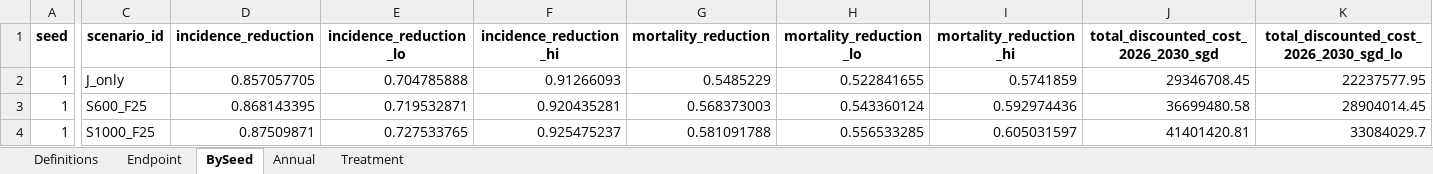
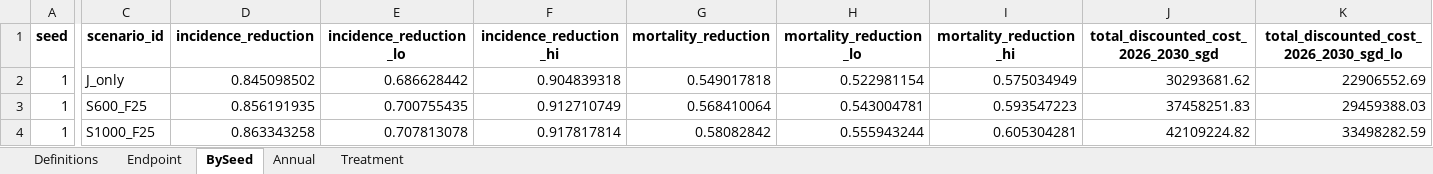
Before and after one commit to Mister-He/HepC-Transimission-Modelling, an Excel workbook: output/scenarios_2026/scenario_results.xlsx, sheet BySeed, drawn as a sheet; only a part is shown, gaps mark what is left out; values as stored, in another font and other column widths than the file's, no borders; the diff covers the shown part only; the diff names each change by its address in the sheet, - before the commit and + after, or states it on an @@ line.

```diff
--- a/output/scenarios_2026/scenario_results.xlsx (sheet BySeed)
+++ b/output/scenarios_2026/scenario_results.xlsx (sheet BySeed)
-D2 (incidence_reduction): 0.857057705
+D2 (incidence_reduction): 0.845098502
-E2 (incidence_reduction_lo): 0.704785888
+E2 (incidence_reduction_lo): 0.686628442
-F2 (incidence_reduction_hi): 0.91266093
+F2 (incidence_reduction_hi): 0.904839318
-G2 (mortality_reduction): 0.5485229
+G2 (mortality_reduction): 0.549017818
-H2 (mortality_reduction_lo): 0.522841655
+H2 (mortality_reduction_lo): 0.522981154
-I2 (mortality_reduction_hi): 0.5741859
+I2 (mortality_reduction_hi): 0.575034949
-J2: 29346708.45
+J2: 30293681.62
-K2: 22237577.95
+K2: 22906552.69
-D3 (incidence_reduction): 0.868143395
+D3 (incidence_reduction): 0.856191935
-E3 (incidence_reduction_lo): 0.719532871
+E3 (incidence_reduction_lo): 0.700755435
-F3 (incidence_reduction_hi): 0.920435281
+F3 (incidence_reduction_hi): 0.912710749
-G3 (mortality_reduction): 0.568373003
+G3 (mortality_reduction): 0.568410064
-H3 (mortality_reduction_lo): 0.543360124
+H3 (mortality_reduction_lo): 0.543004781
-I3 (mortality_reduction_hi): 0.592974436
+I3 (mortality_reduction_hi): 0.593547223
-J3: 36699480.58
+J3: 37458251.83
-K3: 28904014.45
+K3: 29459388.03
-D4 (incidence_reduction): 0.87509871
+D4 (incidence_reduction): 0.863343258
-E4 (incidence_reduction_lo): 0.727533765
+E4 (incidence_reduction_lo): 0.707813078
-F4 (incidence_reduction_hi): 0.925475237
+F4 (incidence_reduction_hi): 0.917817814
-G4 (mortality_reduction): 0.581091788
+G4 (mortality_reduction): 0.58082842
-H4 (mortality_reduction_lo): 0.556533285
+H4 (mortality_reduction_lo): 0.555943244
-I4 (mortality_reduction_hi): 0.605031597
+I4 (mortality_reduction_hi): 0.605304281
-J4: 41401420.81
+J4: 42109224.82
-K4: 33084029.7
+K4: 33498282.59
```
Also changed, not shown: 136 edited cells elsewhere in this sheet, sheet Annual, sheet Endpoint, sheet Treatment, 51 other files.
